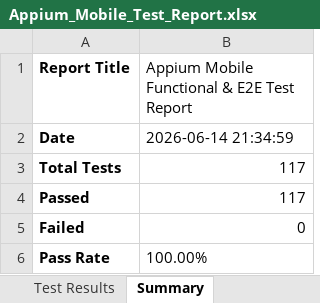
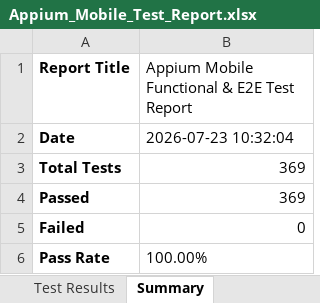
Before and after one commit to raveensylvia/FoodBridge2, an Excel workbook: reports/Appium_Mobile_Test_Report.xlsx, sheet Summary, drawn as a sheet; values as stored, in another font and other column widths than the file's, no borders; the diff names each change by its address in the sheet, - before the commit and + after, or states it on an @@ line.

```diff
--- a/reports/Appium_Mobile_Test_Report.xlsx (sheet Summary)
+++ b/reports/Appium_Mobile_Test_Report.xlsx (sheet Summary)
-B2: 2026-06-14 21:34:59
+B2: 2026-07-23 10:32:04
-B3:B4: 117
+B3:B4: 369
```
Also changed, not shown: sheet Test Results, reports/Security_Vulnerability_Test_Report.xlsx, reports/Selenium_Web_Test_Report.xlsx, 53 other files.
